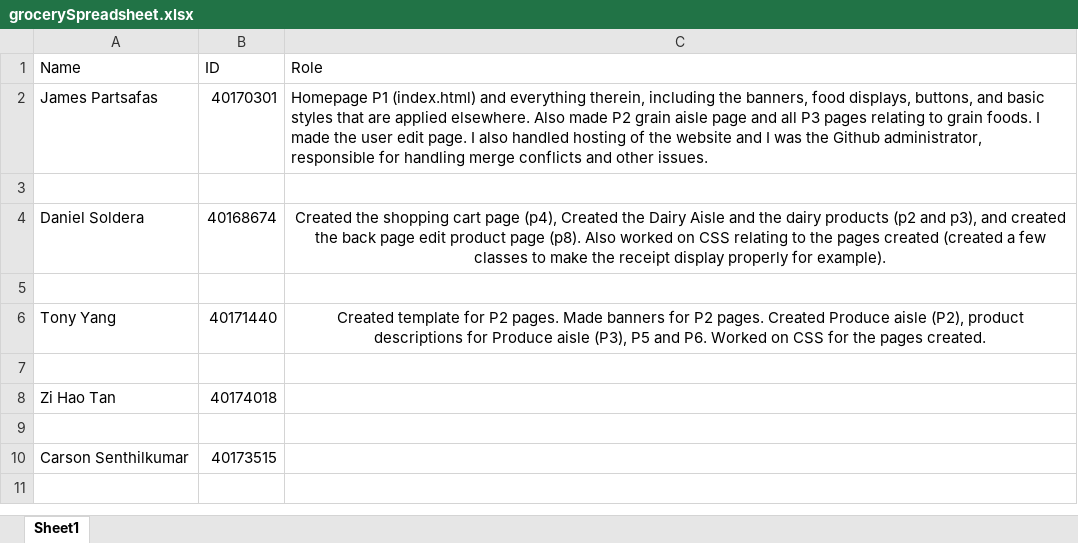
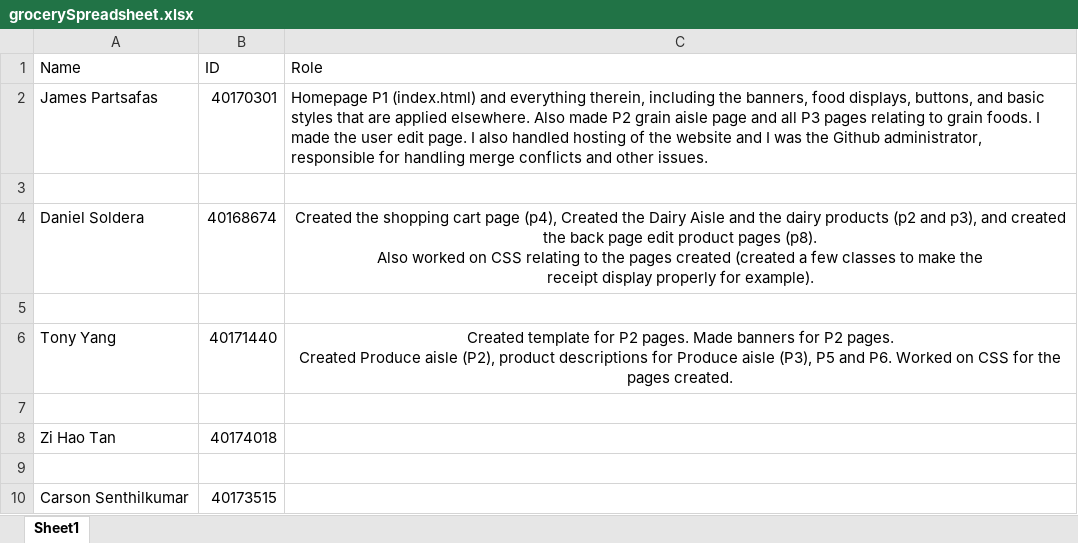
Before and after one commit to CarsonSSk/grocery_website, an Excel workbook: grocerySpreadsheet.xlsx, sheet Sheet1, drawn as a sheet; values as stored, in another font and other column widths than the file's, no borders; ↵ is a line break in a cell; the diff names each change by its address in the sheet, - before the commit and + after, or states it on an @@ line.

```diff
--- a/grocerySpreadsheet.xlsx (sheet Sheet1)
+++ b/grocerySpreadsheet.xlsx (sheet Sheet1)
-C4 (Role): …edit product page (p8). Also…
+C4 (Role): …edit product pages (p8). ↵ Also…
-C6 (Role): …pages created.
+C6 (Role): …pages created.
```
Also changed, not shown: 12 other files.
